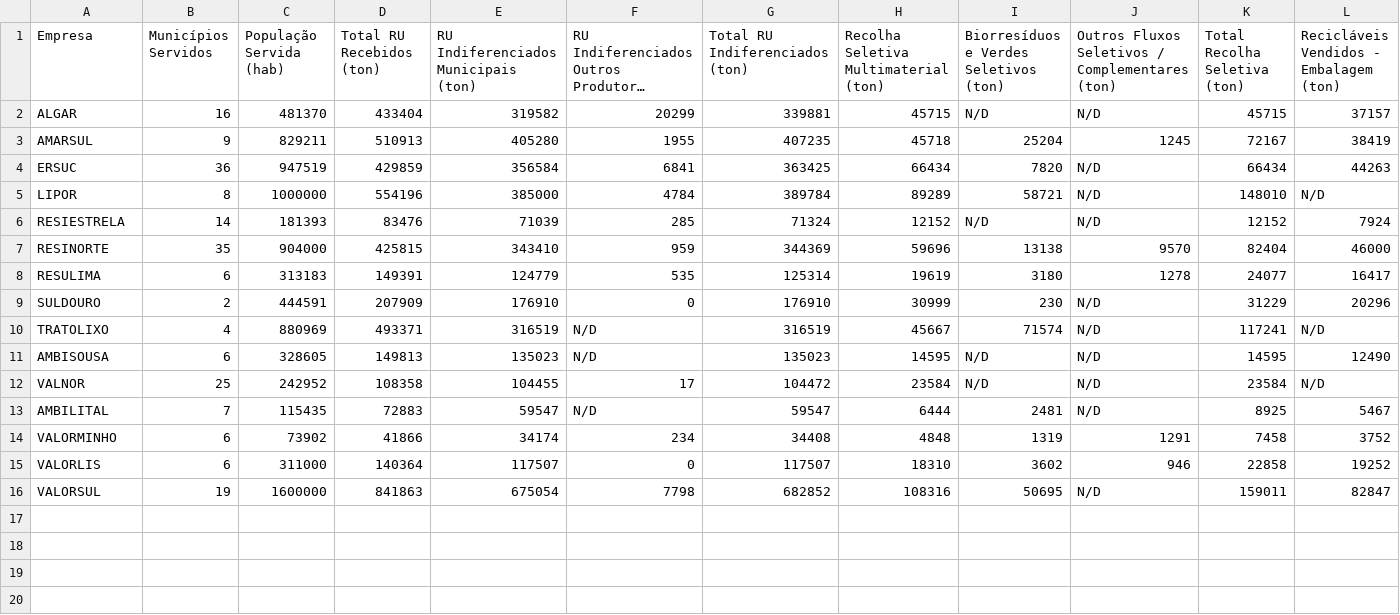
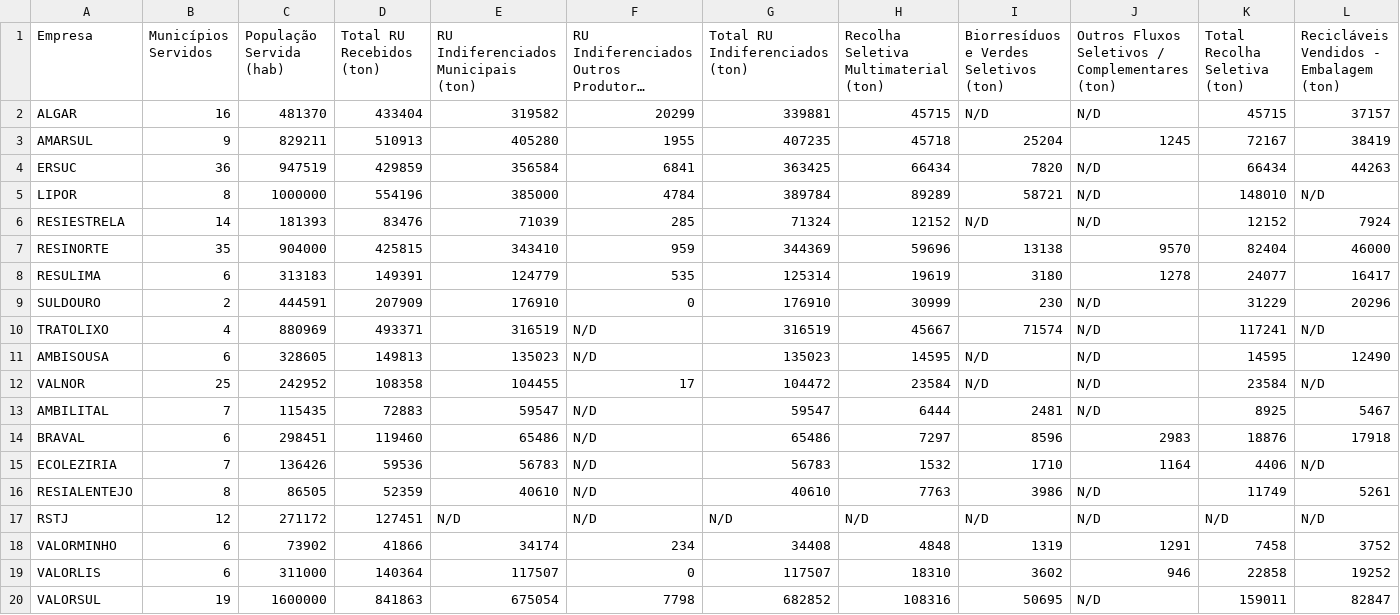
Before and after one commit to jorgecarleitao/relatorio-residuos-urbanos-portugal, a CSV file: data/2024/extracted/receção_residuos.csv, drawn as a sheet; only a part is shown; long unchanged cells end in …; rows hold the shown columns only; the diff names each change by its address in the sheet, - before the commit and + after, or states it on an @@ line.

```diff
--- a/data/2024/extracted/receção_residuos.csv
+++ b/data/2024/extracted/receção_residuos.csv
+row 14: BRAVAL | 6 | 298451 | 119460 | 65486 | N/D | 65486 | 7297 | 8596 | 2983 | 18876 | 17918
+row 15: ECOLEZIRIA | 7 | 136426 | 59536 | 56783 | N/D | 56783 | 1532 | 1710 | 1164 | 4406 | N/D
+row 16: RESIALENTEJO | 8 | 86505 | 52359 | 40610 | N/D | 40610 | 7763 | 3986 | N/D | 11749 | 5261
+row 17: RSTJ | 12 | 271172 | 127451 | N/D | N/D | N/D | N/D | N/D | N/D | N/D | N/D
```
Also changed, not shown: data/2024/extracted/capital_social.csv, data/2024/extracted/empresa_operacao.csv, 10 other files.
